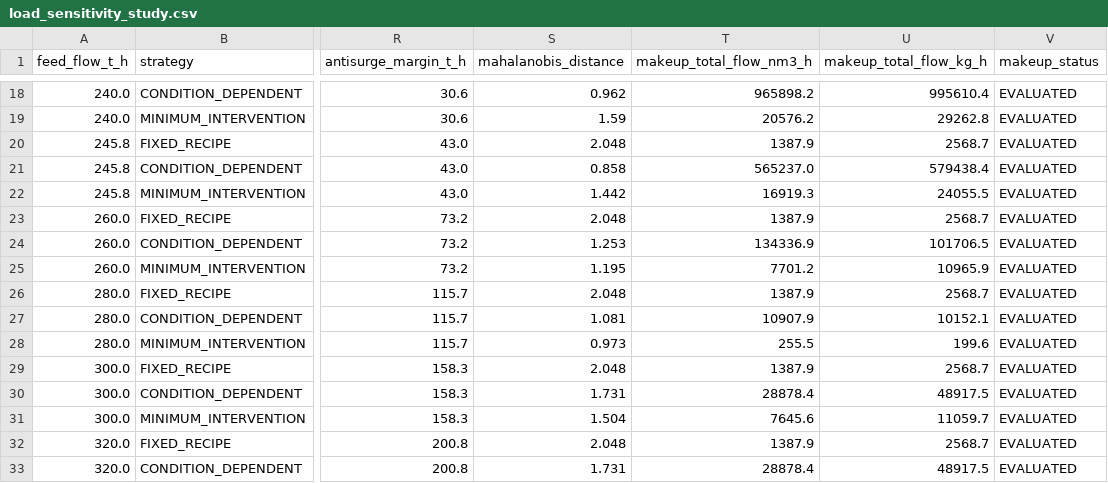
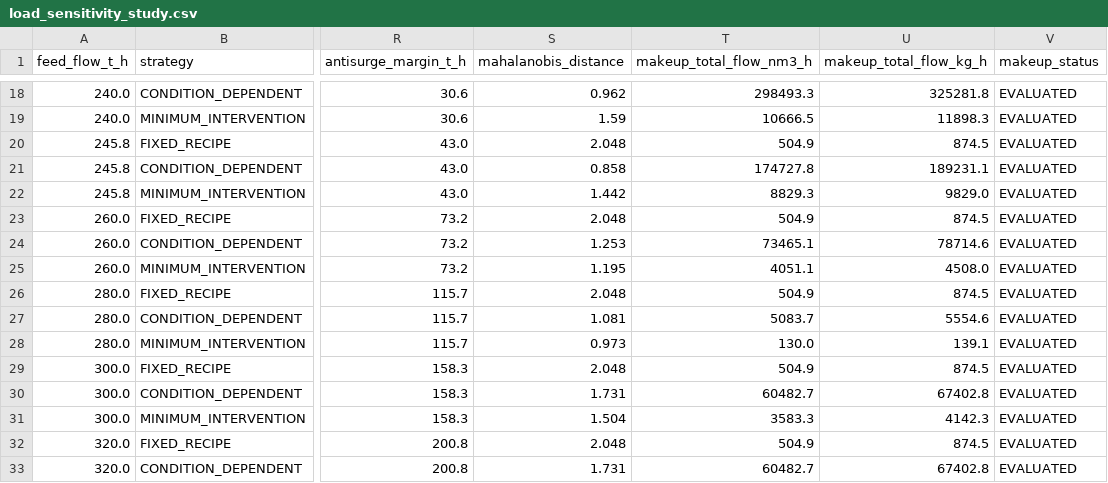
Before and after one commit to ucupipi/mixedrefrigerant_optimization, a CSV file: operator-website/backend/data/load_sensitivity_study.csv, drawn as a sheet; only a part is shown, gaps mark what is left out; the diff covers the shown part only; the diff names each change by its address in the sheet, - before the commit and + after, or states it on an @@ line.

```diff
--- a/operator-website/backend/data/load_sensitivity_study.csv
+++ b/operator-website/backend/data/load_sensitivity_study.csv
-T18 (makeup_total_flow_nm3_h): 965898.2
+T18 (makeup_total_flow_nm3_h): 298493.3
-U18 (makeup_total_flow_kg_h): 995610.4
+U18 (makeup_total_flow_kg_h): 325281.8
-T19 (makeup_total_flow_nm3_h): 20576.2
+T19 (makeup_total_flow_nm3_h): 10666.5
-U19 (makeup_total_flow_kg_h): 29262.8
+U19 (makeup_total_flow_kg_h): 11898.3
-T20 (makeup_total_flow_nm3_h): 1387.9
+T20 (makeup_total_flow_nm3_h): 504.9
-U20 (makeup_total_flow_kg_h): 2568.7
+U20 (makeup_total_flow_kg_h): 874.5
-T21 (makeup_total_flow_nm3_h): 565237.0
+T21 (makeup_total_flow_nm3_h): 174727.8
-U21 (makeup_total_flow_kg_h): 579438.4
+U21 (makeup_total_flow_kg_h): 189231.1
-T22 (makeup_total_flow_nm3_h): 16919.3
+T22 (makeup_total_flow_nm3_h): 8829.3
-U22 (makeup_total_flow_kg_h): 24055.5
+U22 (makeup_total_flow_kg_h): 9829.0
-T23 (makeup_total_flow_nm3_h): 1387.9
+T23 (makeup_total_flow_nm3_h): 504.9
-U23 (makeup_total_flow_kg_h): 2568.7
+U23 (makeup_total_flow_kg_h): 874.5
-T24 (makeup_total_flow_nm3_h): 134336.9
+T24 (makeup_total_flow_nm3_h): 73465.1
-U24 (makeup_total_flow_kg_h): 101706.5
+U24 (makeup_total_flow_kg_h): 78714.6
-T25 (makeup_total_flow_nm3_h): 7701.2
+T25 (makeup_total_flow_nm3_h): 4051.1
-U25 (makeup_total_flow_kg_h): 10965.9
+U25 (makeup_total_flow_kg_h): 4508.0
-T26 (makeup_total_flow_nm3_h): 1387.9
+T26 (makeup_total_flow_nm3_h): 504.9
-U26 (makeup_total_flow_kg_h): 2568.7
+U26 (makeup_total_flow_kg_h): 874.5
-T27 (makeup_total_flow_nm3_h): 10907.9
+T27 (makeup_total_flow_nm3_h): 5083.7
-U27 (makeup_total_flow_kg_h): 10152.1
+U27 (makeup_total_flow_kg_h): 5554.6
-T28 (makeup_total_flow_nm3_h): 255.5
+T28 (makeup_total_flow_nm3_h): 130.0
-U28 (makeup_total_flow_kg_h): 199.6
+U28 (makeup_total_flow_kg_h): 139.1
-T29 (makeup_total_flow_nm3_h): 1387.9
+T29 (makeup_total_flow_nm3_h): 504.9
-U29 (makeup_total_flow_kg_h): 2568.7
+U29 (makeup_total_flow_kg_h): 874.5
-T30 (makeup_total_flow_nm3_h): 28878.4
+T30 (makeup_total_flow_nm3_h): 60482.7
-U30 (makeup_total_flow_kg_h): 48917.5
+U30 (makeup_total_flow_kg_h): 67402.8
-T31 (makeup_total_flow_nm3_h): 7645.6
+T31 (makeup_total_flow_nm3_h): 3583.3
-U31 (makeup_total_flow_kg_h): 11059.7
+U31 (makeup_total_flow_kg_h): 4142.3
-T32 (makeup_total_flow_nm3_h): 1387.9
+T32 (makeup_total_flow_nm3_h): 504.9
-U32 (makeup_total_flow_kg_h): 2568.7
+U32 (makeup_total_flow_kg_h): 874.5
-T33 (makeup_total_flow_nm3_h): 28878.4
+T33 (makeup_total_flow_nm3_h): 60482.7
-U33 (makeup_total_flow_kg_h): 48917.5
+U33 (makeup_total_flow_kg_h): 67402.8
```
Also changed, not shown: 40 edited cells elsewhere in this file, 25 other files.
